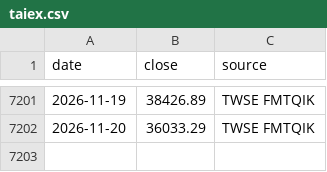
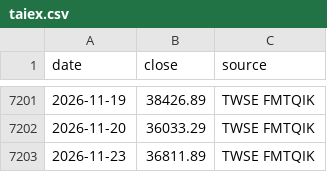
Before and after one commit to Robert3h/market_weather, a CSV file: data/taiex.csv, drawn as a sheet; only a part is shown, gaps mark what is left out.

```diff
--- a/data/taiex.csv
+++ b/data/taiex.csv
@@ -7202 +7202,2 @@ date,close,source
 2026-11-20,36033.29,TWSE FMTQIK
+2026-11-23,36811.89,TWSE FMTQIK
```
Also changed, not shown: data/btc.csv, data/fetch_log.csv, 6 other files.
